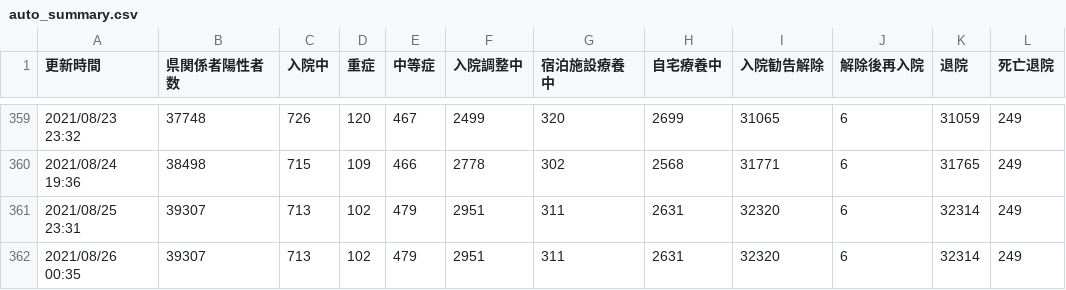
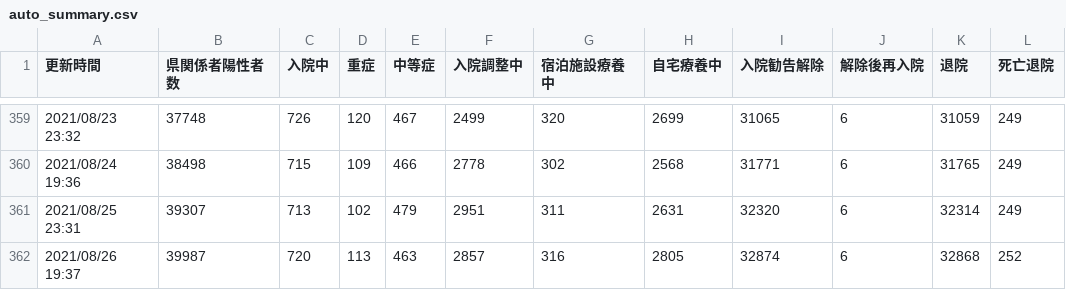
Before and after one commit to Code-for-OKINAWA/covid19-pdf-parser, a CSV file: data/auto_summary.csv, drawn as a sheet; only a part is shown, gaps mark what is left out; removed rows and columns are numbered as before the commit, all else as after; the diff names each change by its address in the sheet, - before the commit and + after, or states it on an @@ line.

Commit message:
[BOT] Update auto_output.csv

```diff
--- a/data/auto_summary.csv
+++ b/data/auto_summary.csv
-row 362: 2021/08/26 00:35 | 39307 | 713 | 102 | 479 | 2951 | 311 | 2631 | 32320 | 6 | 32314 | 249
+row 362: 2021/08/26 19:37 | 39987 | 720 | 113 | 463 | 2857 | 316 | 2805 | 32874 | 6 | 32868 | 252
```
